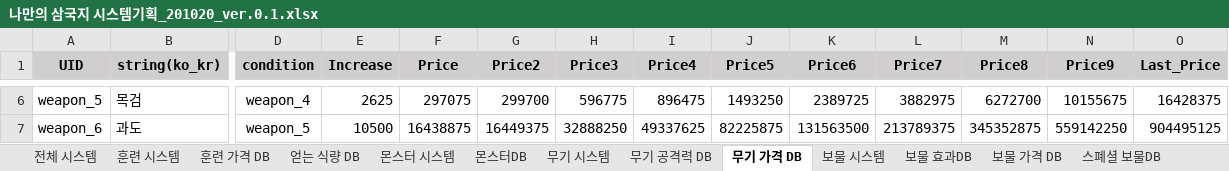
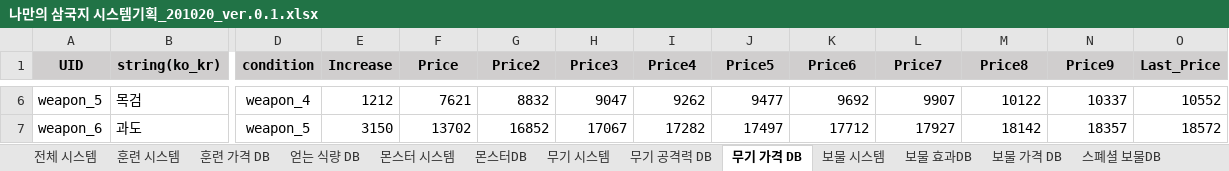
Before and after one commit to roller0516/My_Three_Kingdoms, an Excel workbook: 게임 기획파일/나만의 삼국지 시스템기획_201020_ver.0.1.xlsx, sheet 무기 가격 DB, drawn as a sheet; only a part is shown, gaps mark what is left out; values as stored, in another font and other column widths than the file's, no borders; the diff covers the shown part only; the diff names each change by its address in the sheet, - before the commit and + after, or states it on an @@ line.

```diff
--- a/게임 기획파일/나만의 삼국지 시스템기획_201020_ver.0.1.xlsx (sheet 무기 가격 DB)
+++ b/게임 기획파일/나만의 삼국지 시스템기획_201020_ver.0.1.xlsx (sheet 무기 가격 DB)
-E6 (Increase): 2625
+E6 (Increase): 1212
-F6 (Price): 297075
+F6 (Price): 7621
-G6 (Price2): 299700
+G6 (Price2): 8832
-H6 (Price3): 596775
+H6 (Price3): 9047
-I6 (Price4): 896475
+I6 (Price4): 9262
-J6 (Price5): 1493250
+J6 (Price5): 9477
-K6 (Price6): 2389725
+K6 (Price6): 9692
-L6 (Price7): 3882975
+L6 (Price7): 9907
-M6 (Price8): 6272700
+M6 (Price8): 10122
-N6 (Price9): 10155675
+N6 (Price9): 10337
-O6 (Last_Price): 16428375
+O6 (Last_Price): 10552
-E7 (Increase): 10500
+E7 (Increase): 3150
-F7 (Price): 16438875
+F7 (Price): 13702
-G7 (Price2): 16449375
+G7 (Price2): 16852
-H7 (Price3): 32888250
+H7 (Price3): 17067
-I7 (Price4): 49337625
+I7 (Price4): 17282
-J7 (Price5): 82225875
+J7 (Price5): 17497
-K7 (Price6): 131563500
+K7 (Price6): 17712
-L7 (Price7): 213789375
+L7 (Price7): 17927
-M7 (Price8): 345352875
+M7 (Price8): 18142
-N7 (Price9): 559142250
+N7 (Price9): 18357
-O7 (Last_Price): 904495125
+O7 (Last_Price): 18572
```
Also changed, not shown: 185 edited cells elsewhere in this sheet, sheet 보물 가격 DB, 32 other files.
